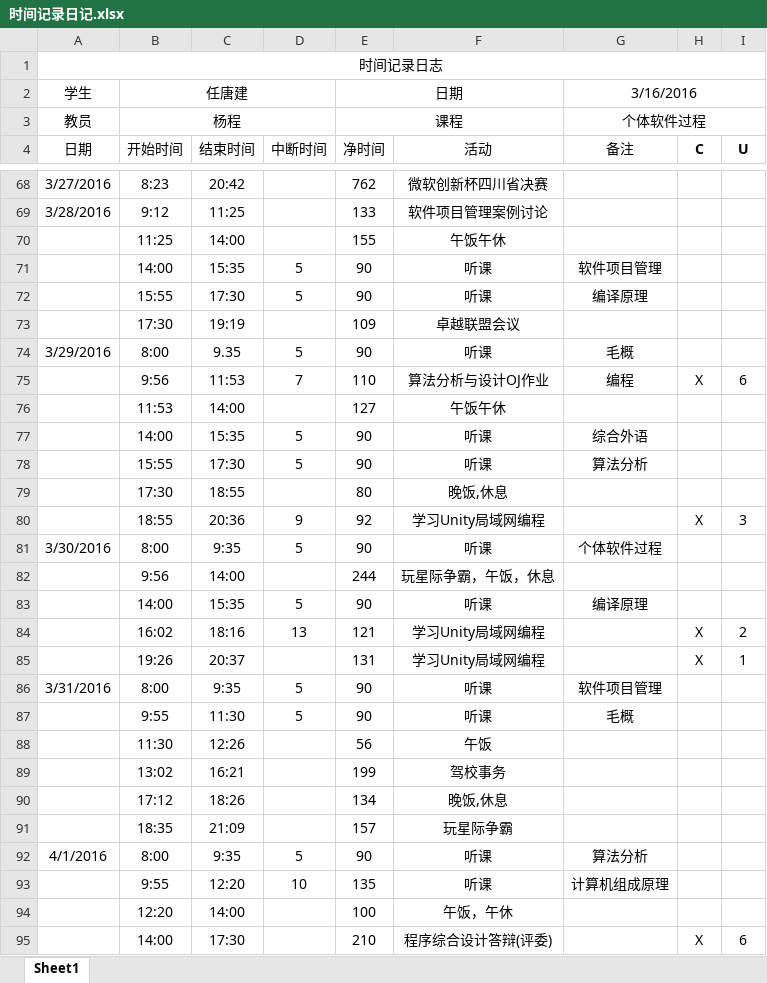
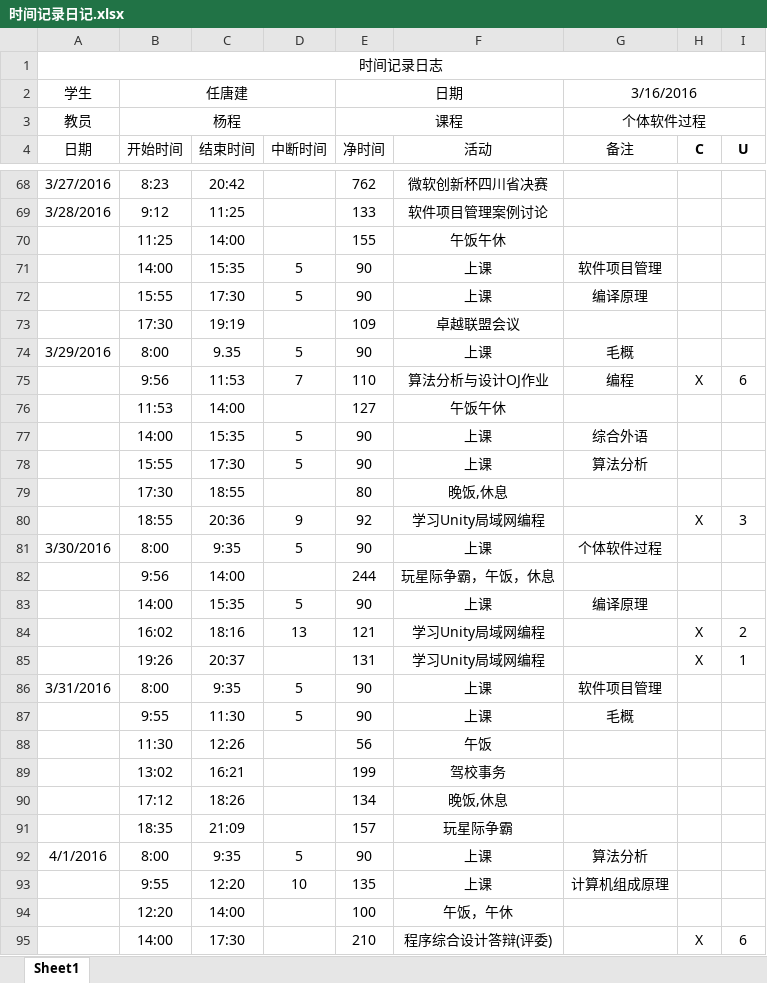
Before and after one commit to jack-r/MyFirstRepository, an Excel workbook: 时间记录日记.xlsx, sheet Sheet1, drawn as a sheet; only a part is shown, gaps mark what is left out; values as stored, in another font and other column widths than the file's, no borders; the diff covers the shown part only; the diff names each change by its address in the sheet, - before the commit and + after, or states it on an @@ line.

Commit message:
UpDate

```diff
--- a/时间记录日记.xlsx (sheet Sheet1)
+++ b/时间记录日记.xlsx (sheet Sheet1)
-F71:F72 (活动): 听课
+F71:F72 (活动): 上课
-F74 (活动): 听课
+F74 (活动): 上课
-F77:F78 (活动): 听课
+F77:F78 (活动): 上课
-F81 (活动): 听课
+F81 (活动): 上课
-F83 (活动): 听课
+F83 (活动): 上课
-F86:F87 (活动): 听课
+F86:F87 (活动): 上课
-F92:F93 (活动): 听课
+F92:F93 (活动): 上课
```
Also changed, not shown: 7 added rows and 27 edited cells elsewhere in this sheet.
